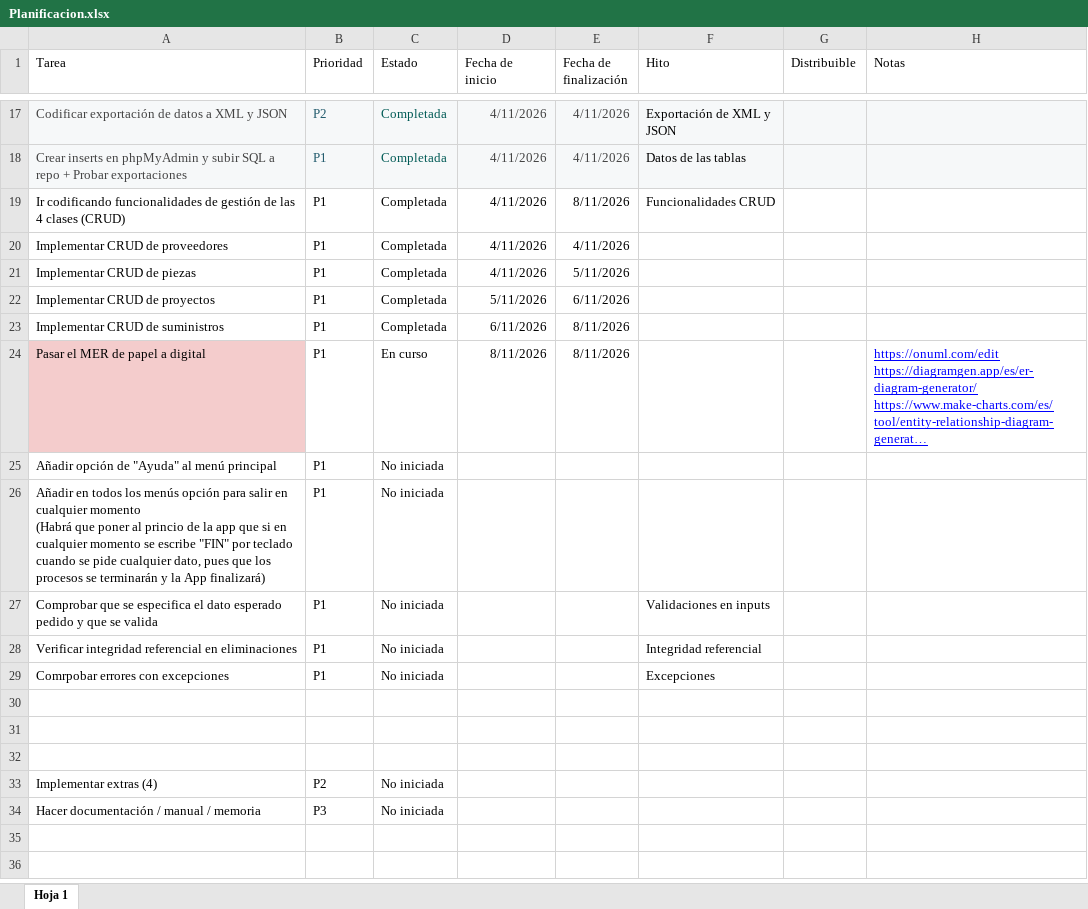
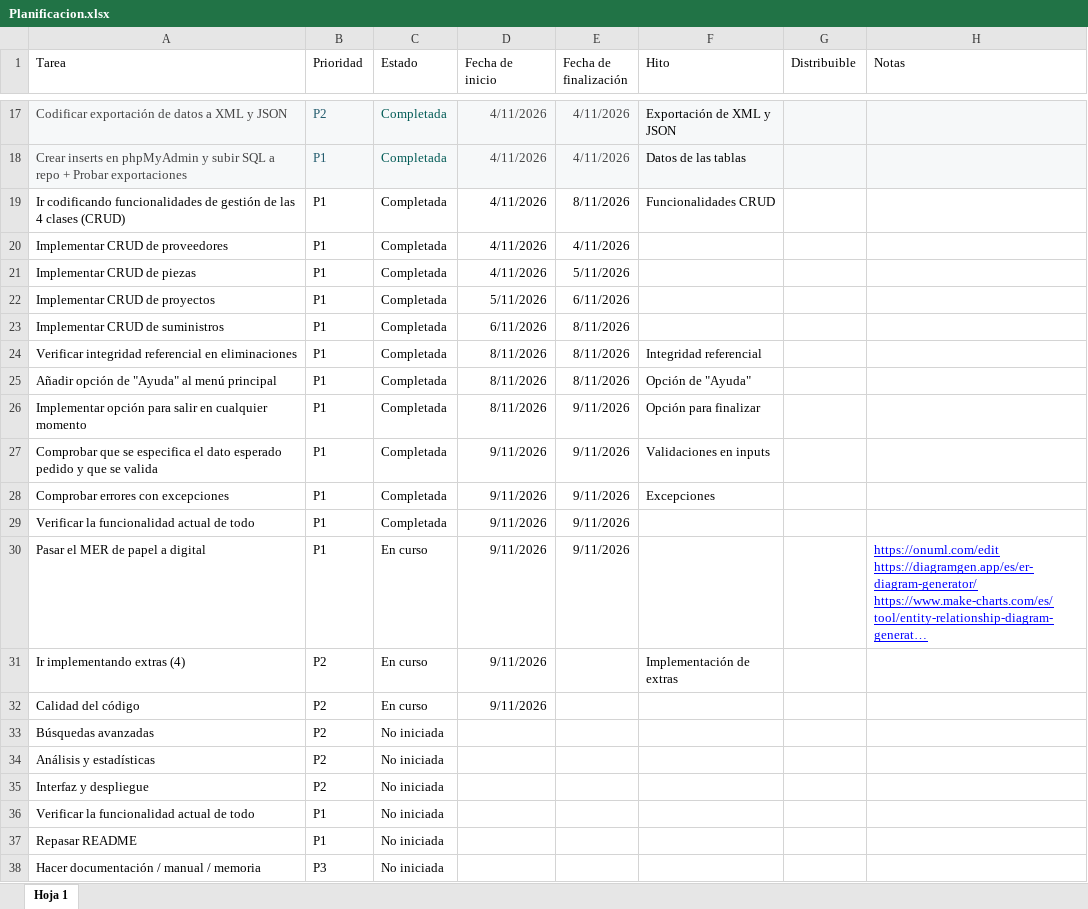
Before and after one commit to Lorena-Arbe-Sanchez/Repo_Suministros, an Excel workbook: Planificacion.xlsx, sheet Hoja 1, drawn as a sheet; only a part is shown, gaps mark what is left out; long unchanged cells end in …; values as stored, in another font and other column widths than the file's, no borders; charts and pictures and table styles not drawn; removed rows and columns are numbered as before the commit, all else as after; ↵ is a line break in a cell; the diff names each change by its address in the sheet, - before the commit and + after, or states it on an @@ line.

```diff
--- a/Planificacion.xlsx (sheet Hoja 1)
+++ b/Planificacion.xlsx (sheet Hoja 1)
+row 24: Verificar integridad referencial en eliminaciones | P1 | Completada | 8/11/2026 | 8/11/2026 | Integridad referencial
+row 25: Añadir opción de "Ayuda" al menú principal | P1 | Completada | 8/11/2026 | 8/11/2026 | Opción de "Ayuda"
+row 26: Implementar opción para salir en cualquier momento | P1 | Completada | 8/11/2026 | 9/11/2026 | Opción para finalizar
+row 27: Comprobar que se especifica el dato esperado pedido y que se valida | P1 | Completada | 9/11/2026 | 9/11/2026 | Validaciones en inputs
+row 28: Comprobar errores con excepciones | P1 | Completada | 9/11/2026 | 9/11/2026 | Excepciones
+row 29: Verificar la funcionalidad actual de todo | P1 | Completada | 9/11/2026 | 9/11/2026
-A30 fill: #F4CCCC
+A30 fill: none
-D30 (Fecha de inicio): 8/11/2026
+D30 (Fecha de inicio): 9/11/2026
-E30 (Fecha de finalización): 8/11/2026
+E30 (Fecha de finalización): 9/11/2026
+row 31: Ir implementando extras (4) | P2 | En curso | 9/11/2026 |  | Implementación de extras
+row 32: Calidad del código | P2 | En curso | 9/11/2026
+row 33: Búsquedas avanzadas | P2 | No iniciada
+row 34: Análisis y estadísticas | P2 | No iniciada
+row 35: Interfaz y despliegue | P2 | No iniciada
-A36 (Tarea): Añadir opción de "Ayuda" al menú principal
+A36 (Tarea): Verificar la funcionalidad actual de todo
-A37 (Tarea): Añadir en todos los menús opción para salir en cualquier momento ↵ (Habrá que poner al princio de la app que si en cualquier momento se escribe "FIN" por teclado cuando se pide cualquier dato, pues que los procesos se terminarán y la App finalizará)
+A37 (Tarea): Repasar README
-row 27: Comprobar que se especifica el dato esperado pedido y que se valida | P1 | No iniciada |  |  | Validaciones en inputs
-row 28: Verificar integridad referencial en eliminaciones | P1 | No iniciada |  |  | Integridad referencial
-row 29: Comrpobar errores con excepciones | P1 | No iniciada |  |  | Excepciones
-row 30: (empty)
-row 31: (empty)
-row 32: (empty)
-row 33: Implementar extras (4) | P2 | No iniciada
```
Also changed, not shown: 3 other files.
